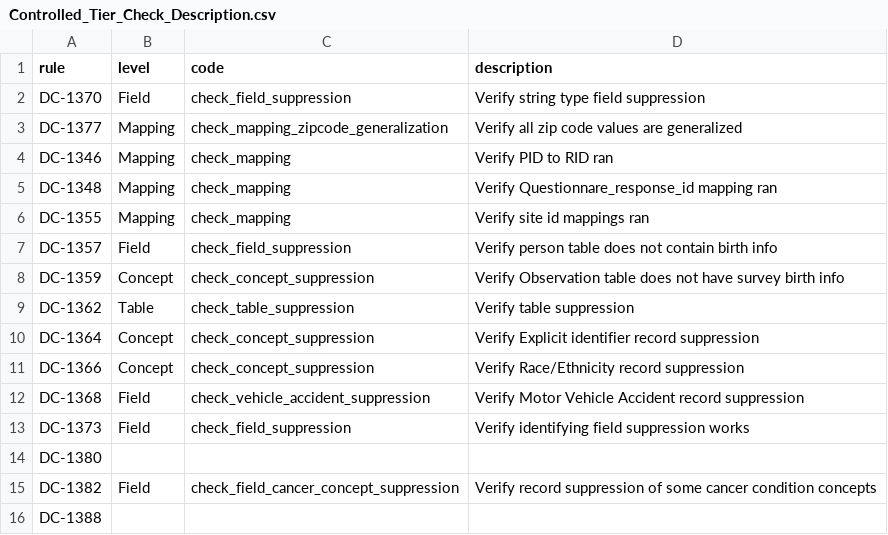
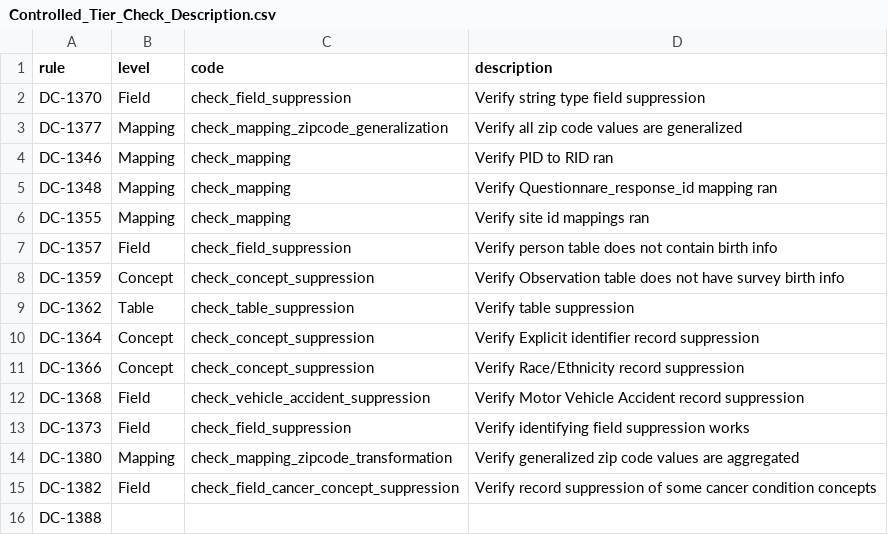
Before and after one commit to rfrancis1/curation, a CSV file: data_steward/analytics/cdr_ops/controlled_tier_qc/csv/Controlled_Tier_Check_Description.csv, drawn as a sheet.

Commit message:
Add description for zip code aggregation-transformation in check_description.csv

```diff
--- a/data_steward/analytics/cdr_ops/controlled_tier_qc/csv/Controlled_Tier_Check_Description.csv
+++ b/data_steward/analytics/cdr_ops/controlled_tier_qc/csv/Controlled_Tier_Check_Description.csv
@@ -13,3 +13,3 @@ DC-1368,Field,check_vehicle_accident_suppression,Verify Motor Vehicle Accident r
 DC-1373,Field,check_field_suppression,Verify identifying field suppression works
-DC-1380,,,
+DC-1380,Mapping,check_mapping_zipcode_transformation,Verify generalized zip code values are aggregated
 DC-1382,Field,check_field_cancer_concept_suppression,Verify record suppression of some cancer condition concepts
```
